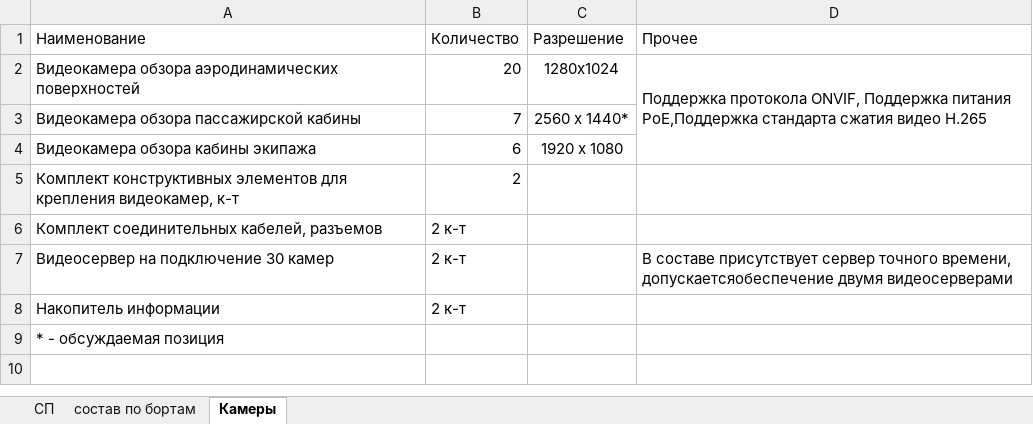
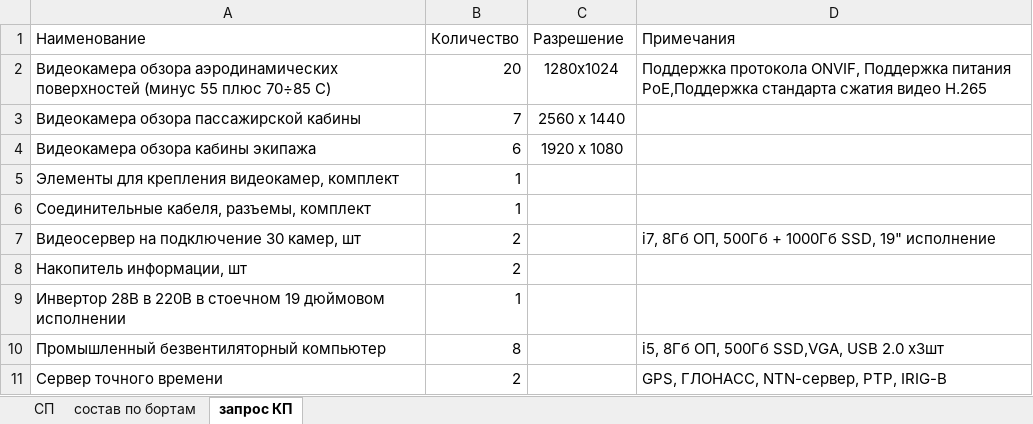
Before and after one commit to heromant211/PACVIC, an Excel workbook: ssj/new ssj.xlsx, sheet запрос КП, drawn as a sheet; values as stored, in another font and other column widths than the file's, no borders; removed rows and columns are numbered as before the commit, all else as after; the diff names each change by its address in the sheet, - before the commit and + after, or states it on an @@ line.

```diff
--- a/ssj/new ssj.xlsx (sheet запрос КП)
+++ b/ssj/new ssj.xlsx (sheet запрос КП)
-sheet tab: Камеры
+sheet tab: запрос КП
-D1: Прочее
+D1: Примечания
-A2 (Наименование): …аэродинамических поверхностей
+A2 (Наименование): …аэродинамических поверхностей (минус 55 плюс 70÷85 С)
-D2:D4 merged
-C3 (Разрешение): 2560 x 1440*
+C3 (Разрешение): 2560 x 1440
+row 5: Элементы для крепления видеокамер, комплект | 1
+row 6: Соединительные кабеля, разъемы, комплект | 1
+row 7: Видеосервер на подключение 30 камер, шт | 2 |  | i7, 8Гб ОП, 500Гб + 1000Гб SSD, 19" исполнение
-A8 (Наименование): Комплект конструктивных элементов для крепления видеокамер, к-т
+A8 (Наименование): Накопитель информации, шт
-row 6: Комплект соединительных кабелей, разъемов | 2 к-т
-row 7: Видеосервер на подключение 30 камер | 2 к-т |  | В составе присутствует сервер точного времени, допускаетсяобеспечение двумя видеосерверами
-row 8: Накопитель информации | 2 к-т
-row 9: * - обсуждаемая позиция
+row 9: Инвертор 28В в 220В в стоечном 19 дюймовом исполнении | 1
+row 10: Промышленный безвентиляторный компьютер | 8 |  | i5, 8Гб ОП, 500Гб SSD,VGA, USB 2.0 x3шт
+row 11: Сервер точного времени | 2 |  | GPS, ГЛОНАСС, NTN-сервер, PTР, IRIG-B
```
Also changed, not shown: sheet СП, formulas that keep their value, 40 other files.
